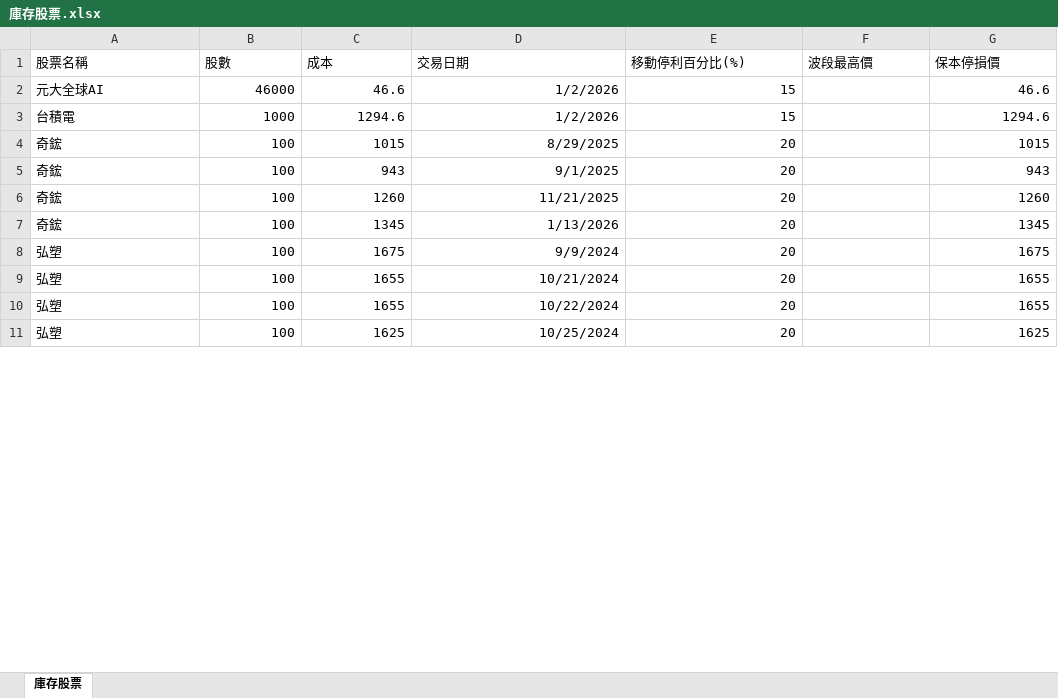
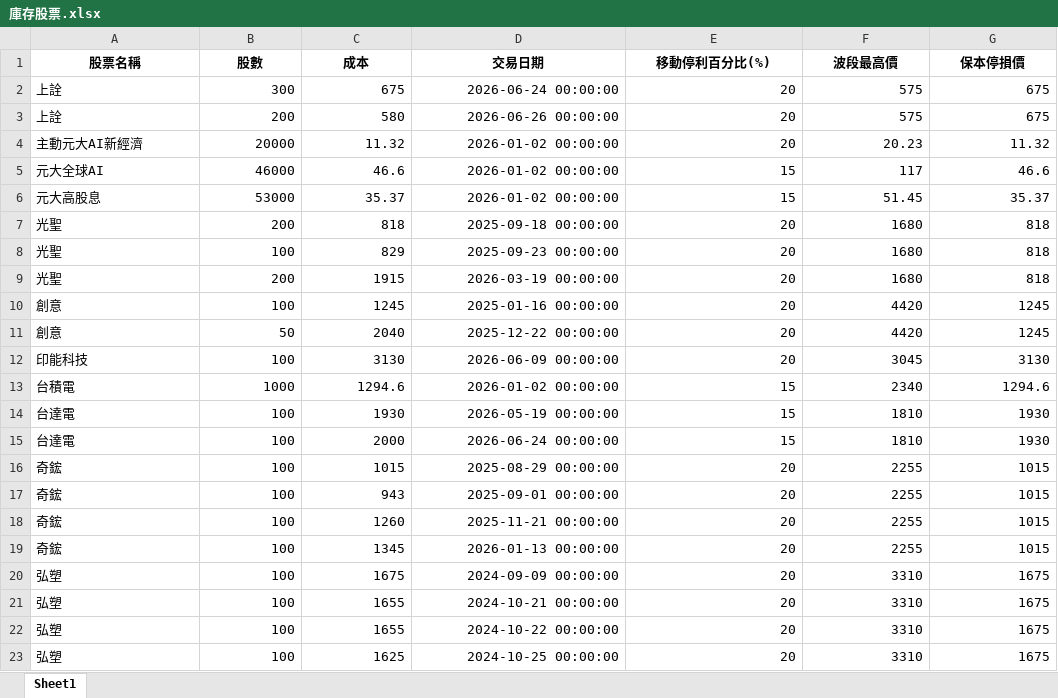
Before and after one commit to yihshan/stock-dashboard, an Excel workbook: data/庫存股票.xlsx, sheet Sheet1, drawn as a sheet; only a part is shown; values as stored, in another font and other column widths than the file's, no borders; addresses are those after the commit; the diff covers the shown part only; the diff names each change by its address in the sheet, - before the commit and + after, or states it on an @@ line.

```diff
--- a/data/庫存股票.xlsx (sheet Sheet1)
+++ b/data/庫存股票.xlsx (sheet Sheet1)
-sheet tab: 庫存股票
+sheet tab: Sheet1
@@ A1:G1 bold: off → on, alignment: left → center @@
+row 2: 上詮 | 300 | 675 | 2026-06-24 00:00:00 | 20 | 575 | 675
+row 3: 上詮 | 200 | 580 | 2026-06-26 00:00:00 | 20 | 575 | 675
+row 4: 主動元大AI新經濟 | 20000 | 11.32 | 2026-01-02 00:00:00 | 20 | 20.23 | 11.32
-D5 (交易日期): 1/2/2026
+D5 (交易日期): 2026-01-02 00:00:00
-F5 (波段最高價): (empty)
+F5 (波段最高價): 117
+row 6: 元大高股息 | 53000 | 35.37 | 2026-01-02 00:00:00 | 15 | 51.45 | 35.37
+row 7: 光聖 | 200 | 818 | 2025-09-18 00:00:00 | 20 | 1680 | 818
+row 8: 光聖 | 100 | 829 | 2025-09-23 00:00:00 | 20 | 1680 | 818
+row 9: 光聖 | 200 | 1915 | 2026-03-19 00:00:00 | 20 | 1680 | 818
+row 10: 創意 | 100 | 1245 | 2025-01-16 00:00:00 | 20 | 4420 | 1245
+row 11: 創意 | 50 | 2040 | 2025-12-22 00:00:00 | 20 | 4420 | 1245
+row 12: 印能科技 | 100 | 3130 | 2026-06-09 00:00:00 | 20 | 3045 | 3130
-D13 (交易日期): 1/2/2026
+D13 (交易日期): 2026-01-02 00:00:00
-F13 (波段最高價): (empty)
+F13 (波段最高價): 2340
+row 14: 台達電 | 100 | 1930 | 2026-05-19 00:00:00 | 15 | 1810 | 1930
+row 15: 台達電 | 100 | 2000 | 2026-06-24 00:00:00 | 15 | 1810 | 1930
-D16 (交易日期): 8/29/2025
+D16 (交易日期): 2025-08-29 00:00:00
-F16:F19 (波段最高價): (empty)
+F16:F19 (波段最高價): 2255
-D17 (交易日期): 9/1/2025
+D17 (交易日期): 2025-09-01 00:00:00
-G17 (保本停損價): 943
+G17 (保本停損價): 1015
-D18 (交易日期): 11/21/2025
+D18 (交易日期): 2025-11-21 00:00:00
-G18 (保本停損價): 1260
+G18 (保本停損價): 1015
-D19 (交易日期): 1/13/2026
+D19 (交易日期): 2026-01-13 00:00:00
-G19 (保本停損價): 1345
+G19 (保本停損價): 1015
-D20 (交易日期): 9/9/2024
+D20 (交易日期): 2024-09-09 00:00:00
-F20:F23 (波段最高價): (empty)
+F20:F23 (波段最高價): 3310
-D21 (交易日期): 10/21/2024
+D21 (交易日期): 2024-10-21 00:00:00
-G21:G22 (保本停損價): 1655
+G21:G22 (保本停損價): 1675
-D22 (交易日期): 10/22/2024
+D22 (交易日期): 2024-10-22 00:00:00
-D23 (交易日期): 10/25/2024
+D23 (交易日期): 2024-10-25 00:00:00
-G23 (保本停損價): 1625
+G23 (保本停損價): 1675
```
Also changed, not shown: 7 added rows, 19 removed rows and 41 edited cells elsewhere in this sheet, 1 other file.
